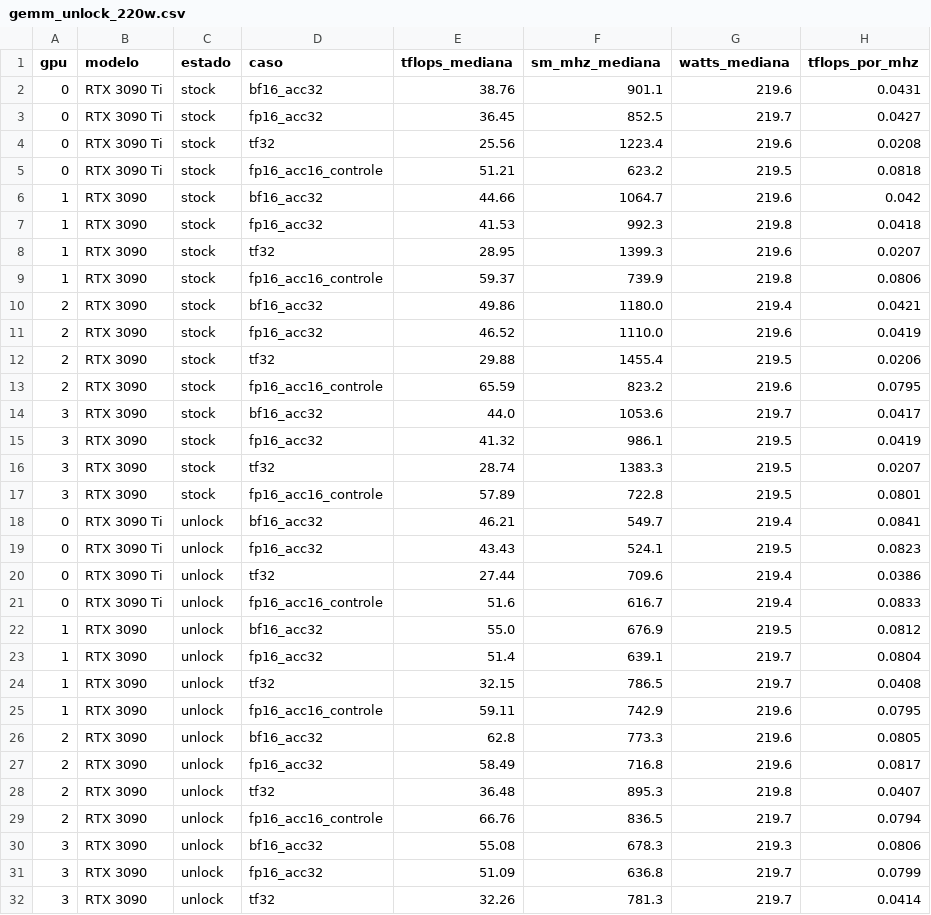
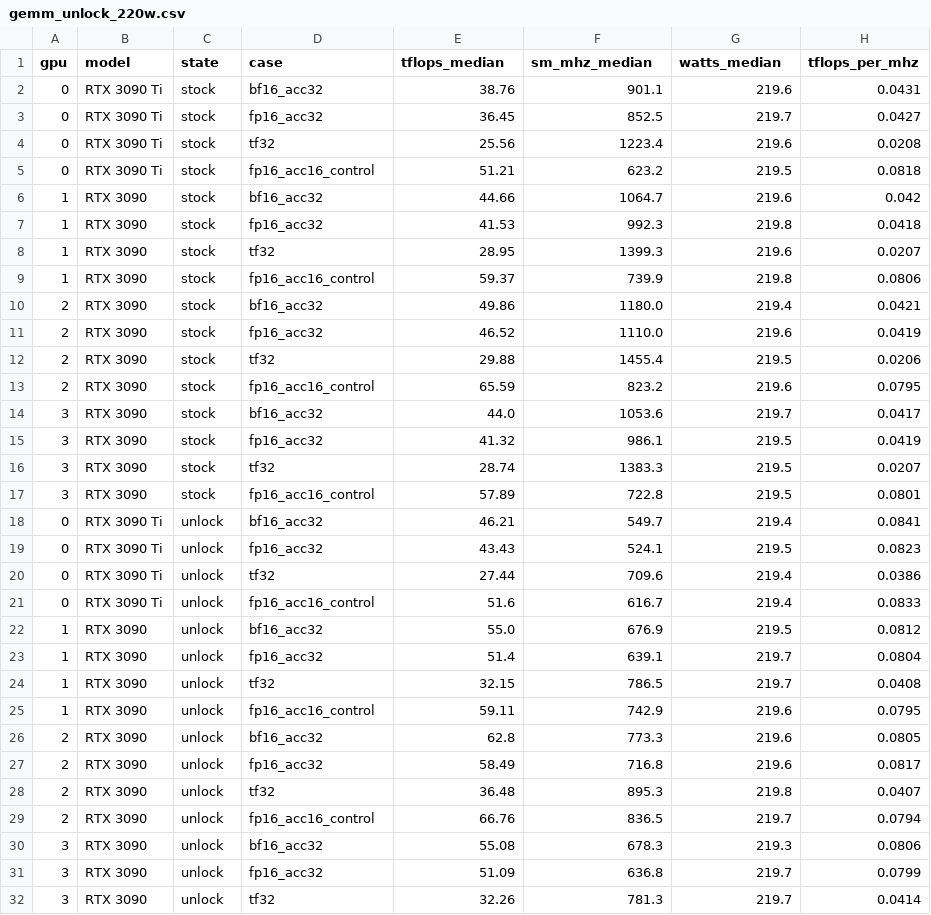
Before and after one commit to guilhermedemelocabral/3090-unlock-undervolt, a CSV file: results/gemm_unlock_220w.csv, drawn as a sheet; only a part is shown; the diff covers the shown part only.

```diff
--- a/results/gemm_unlock_220w.csv
+++ b/results/gemm_unlock_220w.csv
@@ -1,2 +1,2 @@
-gpu,modelo,estado,caso,tflops_mediana,sm_mhz_mediana,watts_mediana,tflops_por_mhz
+gpu,model,state,case,tflops_median,sm_mhz_median,watts_median,tflops_per_mhz
 0,RTX 3090 Ti,stock,bf16_acc32,38.76,901.1,219.6,0.0431
@@ -4,3 +4,3 @@ gpu,modelo,estado,caso,tflops_mediana,sm_mhz_mediana,watts_mediana,tflops_por_mh
 0,RTX 3090 Ti,stock,tf32,25.56,1223.4,219.6,0.0208
-0,RTX 3090 Ti,stock,fp16_acc16_controle,51.21,623.2,219.5,0.0818
+0,RTX 3090 Ti,stock,fp16_acc16_control,51.21,623.2,219.5,0.0818
 1,RTX 3090,stock,bf16_acc32,44.66,1064.7,219.6,0.042
@@ -8,3 +8,3 @@ gpu,modelo,estado,caso,tflops_mediana,sm_mhz_mediana,watts_mediana,tflops_por_mh
 1,RTX 3090,stock,tf32,28.95,1399.3,219.6,0.0207
-1,RTX 3090,stock,fp16_acc16_controle,59.37,739.9,219.8,0.0806
+1,RTX 3090,stock,fp16_acc16_control,59.37,739.9,219.8,0.0806
 2,RTX 3090,stock,bf16_acc32,49.86,1180.0,219.4,0.0421
@@ -12,3 +12,3 @@ gpu,modelo,estado,caso,tflops_mediana,sm_mhz_mediana,watts_mediana,tflops_por_mh
 2,RTX 3090,stock,tf32,29.88,1455.4,219.5,0.0206
-2,RTX 3090,stock,fp16_acc16_controle,65.59,823.2,219.6,0.0795
+2,RTX 3090,stock,fp16_acc16_control,65.59,823.2,219.6,0.0795
 3,RTX 3090,stock,bf16_acc32,44.0,1053.6,219.7,0.0417
@@ -16,3 +16,3 @@ gpu,modelo,estado,caso,tflops_mediana,sm_mhz_mediana,watts_mediana,tflops_por_mh
 3,RTX 3090,stock,tf32,28.74,1383.3,219.5,0.0207
-3,RTX 3090,stock,fp16_acc16_controle,57.89,722.8,219.5,0.0801
+3,RTX 3090,stock,fp16_acc16_control,57.89,722.8,219.5,0.0801
 0,RTX 3090 Ti,unlock,bf16_acc32,46.21,549.7,219.4,0.0841
@@ -20,3 +20,3 @@ gpu,modelo,estado,caso,tflops_mediana,sm_mhz_mediana,watts_mediana,tflops_por_mh
 0,RTX 3090 Ti,unlock,tf32,27.44,709.6,219.4,0.0386
-0,RTX 3090 Ti,unlock,fp16_acc16_controle,51.6,616.7,219.4,0.0833
+0,RTX 3090 Ti,unlock,fp16_acc16_control,51.6,616.7,219.4,0.0833
 1,RTX 3090,unlock,bf16_acc32,55.0,676.9,219.5,0.0812
@@ -24,3 +24,3 @@ gpu,modelo,estado,caso,tflops_mediana,sm_mhz_mediana,watts_mediana,tflops_por_mh
 1,RTX 3090,unlock,tf32,32.15,786.5,219.7,0.0408
-1,RTX 3090,unlock,fp16_acc16_controle,59.11,742.9,219.6,0.0795
+1,RTX 3090,unlock,fp16_acc16_control,59.11,742.9,219.6,0.0795
 2,RTX 3090,unlock,bf16_acc32,62.8,773.3,219.6,0.0805
@@ -28,3 +28,3 @@ gpu,modelo,estado,caso,tflops_mediana,sm_mhz_mediana,watts_mediana,tflops_por_mh
 2,RTX 3090,unlock,tf32,36.48,895.3,219.8,0.0407
-2,RTX 3090,unlock,fp16_acc16_controle,66.76,836.5,219.7,0.0794
+2,RTX 3090,unlock,fp16_acc16_control,66.76,836.5,219.7,0.0794
 3,RTX 3090,unlock,bf16_acc32,55.08,678.3,219.3,0.0806
```
Also changed, not shown: 1 edited cell elsewhere in this file, results/joint_soak_unlock_220w.csv, results/undervolt_ladder_220w.csv, 18 other files.
